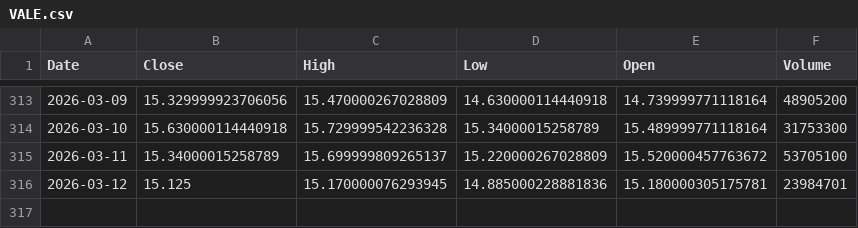
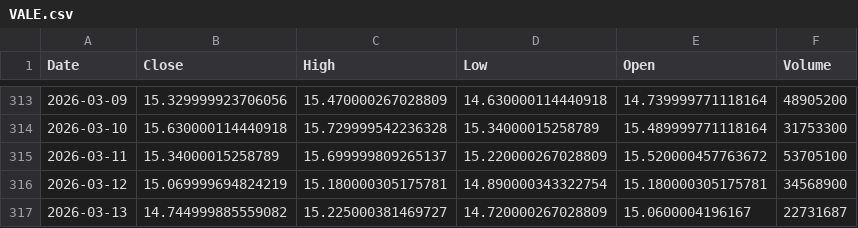
Before and after one commit to Stell0/financealerts, a CSV file: data/VALE.csv, drawn as a sheet; only a part is shown, gaps mark what is left out.

```diff
--- a/data/VALE.csv
+++ b/data/VALE.csv
@@ -315,2 +315,3 @@ Date,Close,High,Low,Open,Volume
 2026-03-11,15.34000015258789,15.699999809265137,15.220000267028809,15.520000457763672,53705100
-2026-03-12,15.125,15.170000076293945,14.885000228881836,15.180000305175781,23984701
+2026-03-12,15.069999694824219,15.180000305175781,14.890000343322754,15.180000305175781,34568900
+2026-03-13,14.744999885559082,15.225000381469727,14.720000267028809,15.0600004196167,22731687
```
Also changed, not shown: data/AMZN.csv, data/ENPH.csv, 57 other files.
